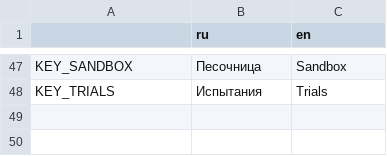
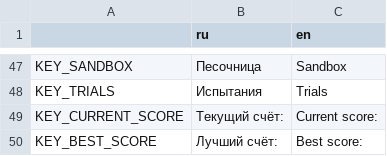
Before and after one commit to DanilQli/TowerDefence, a CSV file: lang/translation.csv, drawn as a sheet; only a part is shown, gaps mark what is left out; the diff names each change by its address in the sheet, - before the commit and + after, or states it on an @@ line.

Commit message:
Сделан счёт игрока в текущей сессии и сохранение и отображение лучшего результата

```diff
--- a/lang/translation.csv
+++ b/lang/translation.csv
+row 49: KEY_CURRENT_SCORE | Текущий счёт: | Current score:
+row 50: KEY_BEST_SCORE | Лучший счёт: | Best score:
```
Also changed, not shown: 10 other files.
